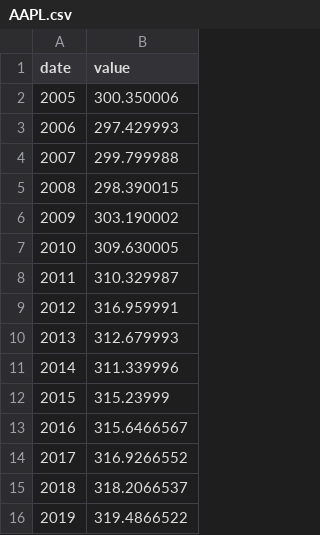
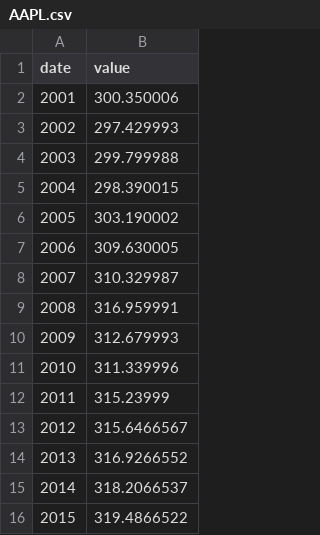
Before and after one commit to aravindsp/cs498datavis, a CSV file: AAPL.csv, drawn as a sheet.

Commit message:
Update AAPL.csv

```diff
--- a/AAPL.csv
+++ b/AAPL.csv
@@ -1,16 +1,16 @@
 date,value
-2005,300.350006
-2006,297.429993
-2007,299.799988
-2008,298.390015
-2009,303.190002
-2010,309.630005
-2011,310.329987
-2012,316.959991
-2013,312.679993
-2014,311.339996
-2015,315.23999
-2016,315.6466567
-2017,316.9266552
-2018,318.2066537
-2019,319.4866522
+2001,300.350006
+2002,297.429993
+2003,299.799988
+2004,298.390015
+2005,303.190002
+2006,309.630005
+2007,310.329987
+2008,316.959991
+2009,312.679993
+2010,311.339996
+2011,315.23999
+2012,315.6466567
+2013,316.9266552
+2014,318.2066537
+2015,319.4866522
```
